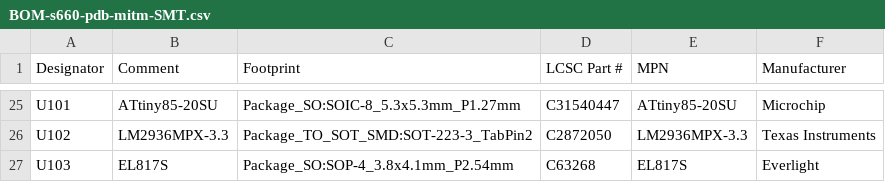
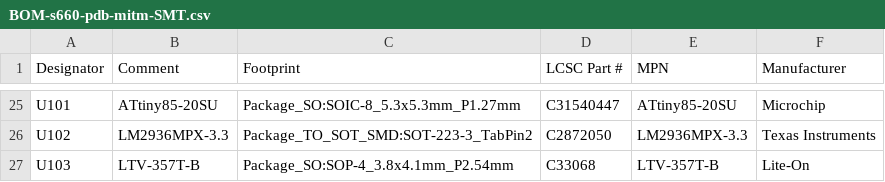
Before and after one commit to CLedebur/react-carplay-s660, a CSV file: hardware/opera-mitm/board/fab/rev-B/BOM-s660-pdb-mitm-SMT.csv, drawn as a sheet; only a part is shown, gaps mark what is left out.

```diff
--- a/hardware/opera-mitm/board/fab/rev-B/BOM-s660-pdb-mitm-SMT.csv
+++ b/hardware/opera-mitm/board/fab/rev-B/BOM-s660-pdb-mitm-SMT.csv
@@ -26,2 +26,2 @@ U101,ATtiny85-20SU,Package_SO:SOIC-8_5.3x5.3mm_P1.27mm,C31540447,ATtiny85-20SU,M
 U102,LM2936MPX-3.3,Package_TO_SOT_SMD:SOT-223-3_TabPin2,C2872050,LM2936MPX-3.3,Texas Instruments
-U103,EL817S,Package_SO:SOP-4_3.8x4.1mm_P2.54mm,C63268,EL817S,Everlight
+U103,LTV-357T-B,Package_SO:SOP-4_3.8x4.1mm_P2.54mm,C33068,LTV-357T-B,Lite-On
```
Also changed, not shown: hardware/opera-mitm/board/fab/rev-B/BOM-s660-pdb-mitm.csv, 2 other files.
